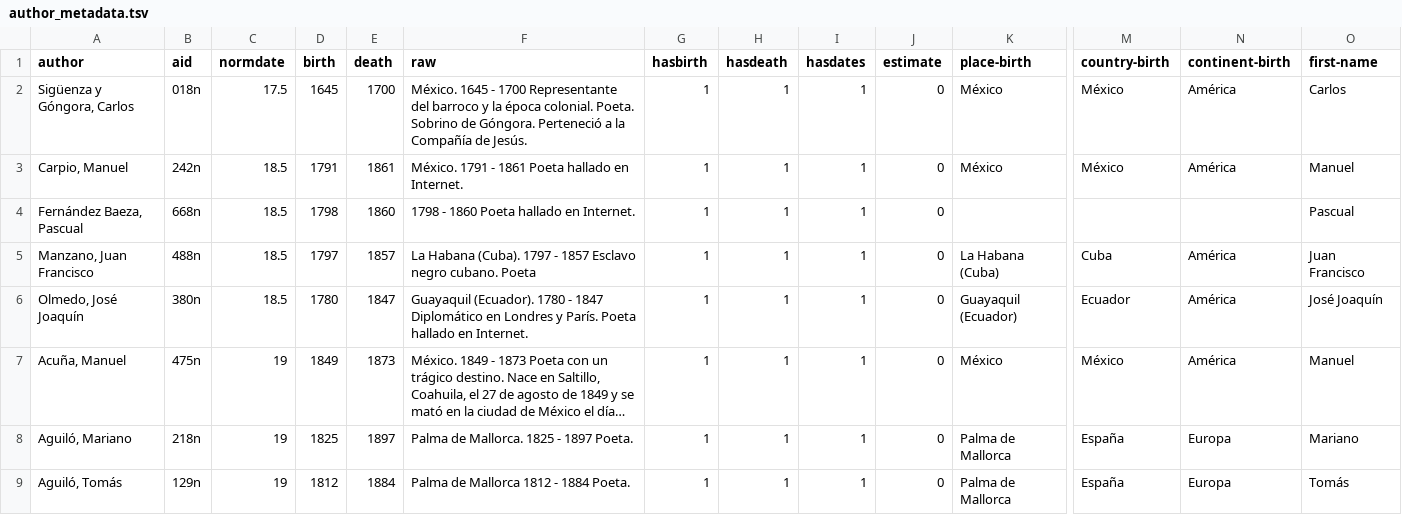
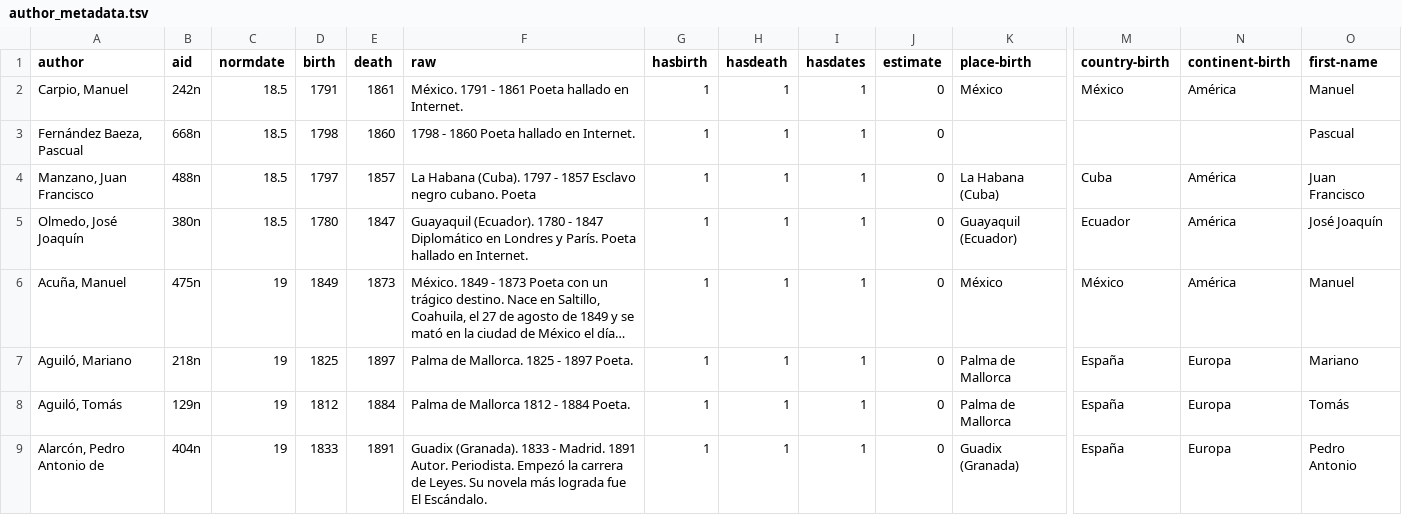
Before and after one commit to pruizf/disco, a TSV file: txt/author_metadata.tsv, drawn as a sheet; only a part is shown, gaps mark what is left out; the shorter side is filled out with more unchanged rows; long unchanged cells end in …; rows hold the shown columns only; the diff names each change by its address in the sheet, - before the commit and + after, or states it on an @@ line.

```diff
--- a/txt/author_metadata.tsv
+++ b/txt/author_metadata.tsv
-row 2: Sigüenza y Góngora, Carlos | 018n | 17.5 | 1645 | 1700 | México. 1645 - 1700 Representante del barroco y la época colonial. Poeta. Sobrino de Góngora. Perteneció a la Compañía de Jesús. | 1 | 1 | 1 | 0 | México | México | América | Carlos
```
Also changed, not shown: 2 other files.
